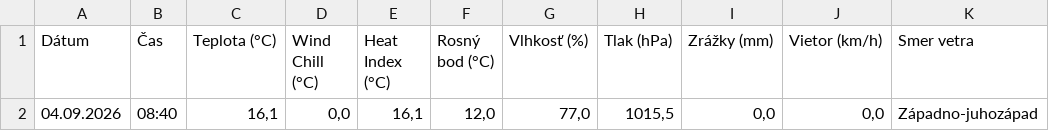
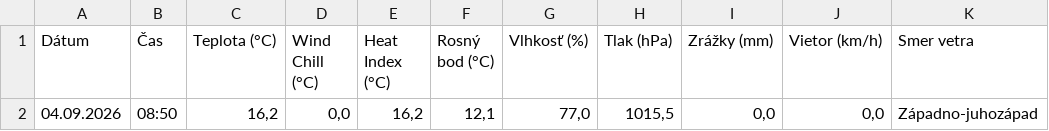
Before and after one commit to dafecko/Puste_Pole_Meteo, a CSV file: meteo_aktualne.csv, drawn as a sheet; only a part is shown; the diff names each change by its address in the sheet, - before the commit and + after, or states it on an @@ line.

```diff
--- a/meteo_aktualne.csv
+++ b/meteo_aktualne.csv
-B2 (Čas): 08:40
+B2 (Čas): 08:50
-C2 (Teplota (°C)): 16,1
+C2 (Teplota (°C)): 16,2
-E2 (Heat Index (°C)): 16,1
+E2 (Heat Index (°C)): 16,2
-F2 (Rosný bod (°C)): 12,0
+F2 (Rosný bod (°C)): 12,1
```
